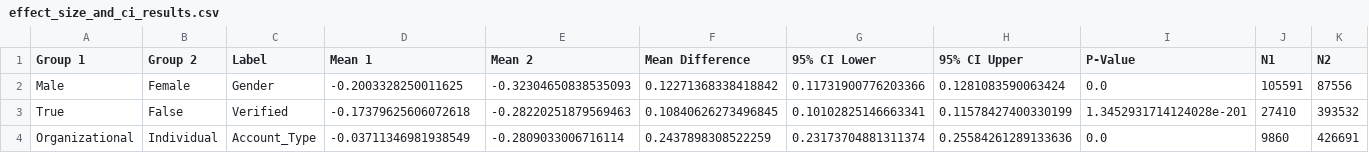
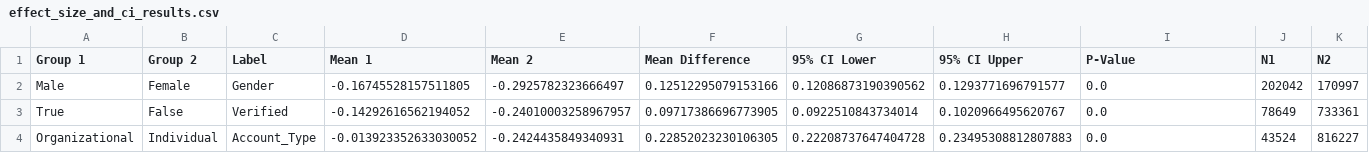
Before and after one commit to ParisaMomeni/OJPHI_twitter_semaglutide_clean, a CSV file: output/ITS/effect_size_and_ci_results.csv, drawn as a sheet.

```diff
--- a/output/ITS/effect_size_and_ci_results.csv
+++ b/output/ITS/effect_size_and_ci_results.csv
@@ -1,4 +1,4 @@
 Group 1,Group 2,Label,Mean 1,Mean 2,Mean Difference,95% CI Lower,95% CI Upper,P-Value,N1,N2
-Male,Female,Gender,-0.2003328250011625,-0.32304650838535093,0.12271368338418842,0.11731900776203366,0.1281083590063424,0.0,105591,87556
-True,False,Verified,-0.17379625606072618,-0.28220251879569463,0.10840626273496845,0.10102825146663341,0.11578427400330199,1.3452931714124028e-201,27410,393532
-Organizational,Individual,Account_Type,-0.03711346981938549,-0.2809033006716114,0.2437898308522259,0.23173704881311374,0.25584261289133636,0.0,9860,426691
+Male,Female,Gender,-0.16745528157511805,-0.2925782323666497,0.12512295079153166,0.12086873190390562,0.1293771696791577,0.0,202042,170997
+True,False,Verified,-0.14292616562194052,-0.24010003258967957,0.09717386696773905,0.0922510843734014,0.1020966495620767,0.0,78649,733361
+Organizational,Individual,Account_Type,-0.013923352633030052,-0.2424435849340931,0.22852023230106305,0.22208737647404728,0.23495308812807883,0.0,43524,816227
```
Also changed, not shown: analysis/output/regional_mean.csv, 18 other files.
